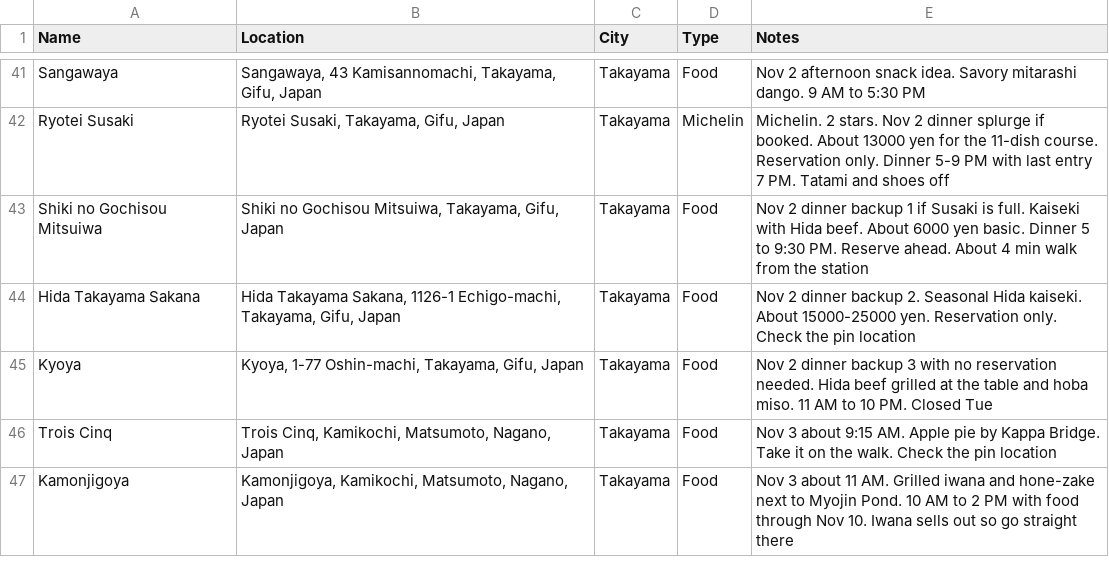
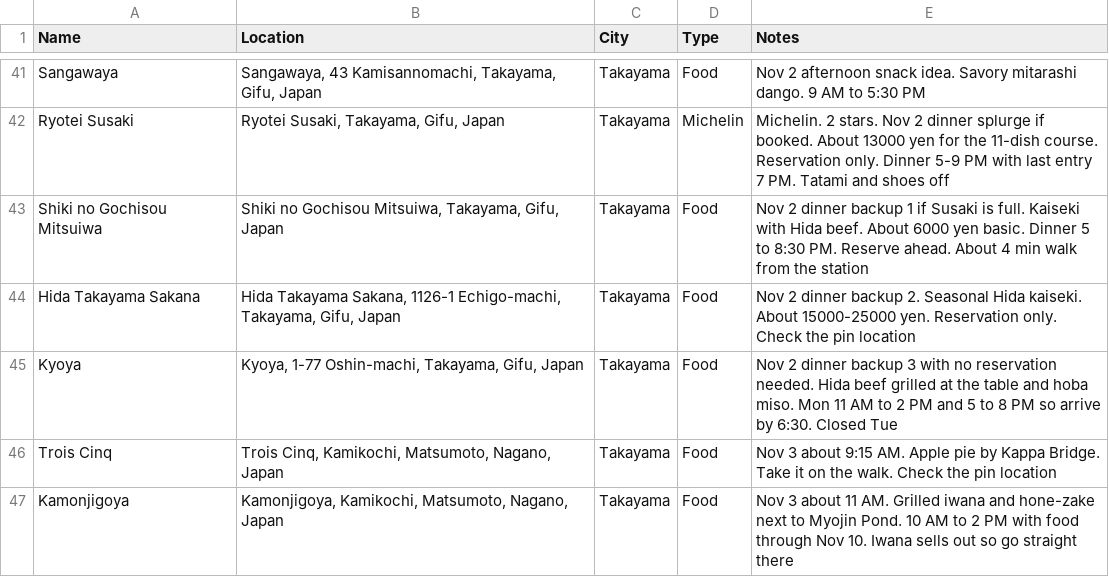
Before and after one commit to dschonhardt/travel, a CSV file: Japan/map-layers/food.csv, drawn as a sheet; only a part is shown, gaps mark what is left out.

```diff
--- a/Japan/map-layers/food.csv
+++ b/Japan/map-layers/food.csv
@@ -42,5 +42,5 @@ Sangawaya,"Sangawaya, 43 Kamisannomachi, Takayama, Gifu, Japan",Takayama,Food,No
 Ryotei Susaki,"Ryotei Susaki, Takayama, Gifu, Japan",Takayama,Michelin,Michelin. 2 stars. Nov 2 dinner splurge if booked. About 13000 yen for the 11-dish course. Reservation only. Dinner 5-9 PM with last entry 7 PM. Tatami and shoes off
-Shiki no Gochisou Mitsuiwa,"Shiki no Gochisou Mitsuiwa, Takayama, Gifu, Japan",Takayama,Food,Nov 2 dinner backup 1 if Susaki is full. Kaiseki with Hida beef. About 6000 yen basic. Dinner 5 to 9:30 PM. Reserve ahead. About 4 min walk from the station
+Shiki no Gochisou Mitsuiwa,"Shiki no Gochisou Mitsuiwa, Takayama, Gifu, Japan",Takayama,Food,Nov 2 dinner backup 1 if Susaki is full. Kaiseki with Hida beef. About 6000 yen basic. Dinner 5 to 8:30 PM. Reserve ahead. About 4 min walk from the station
 Hida Takayama Sakana,"Hida Takayama Sakana, 1126-1 Echigo-machi, Takayama, Gifu, Japan",Takayama,Food,Nov 2 dinner backup 2. Seasonal Hida kaiseki. About 15000-25000 yen. Reservation only. Check the pin location
-Kyoya,"Kyoya, 1-77 Oshin-machi, Takayama, Gifu, Japan",Takayama,Food,Nov 2 dinner backup 3 with no reservation needed. Hida beef grilled at the table and hoba miso. 11 AM to 10 PM. Closed Tue
+Kyoya,"Kyoya, 1-77 Oshin-machi, Takayama, Gifu, Japan",Takayama,Food,Nov 2 dinner backup 3 with no reservation needed. Hida beef grilled at the table and hoba miso. Mon 11 AM to 2 PM and 5 to 8 PM so arrive by 6:30. Closed Tue
 Trois Cinq,"Trois Cinq, Kamikochi, Matsumoto, Nagano, Japan",Takayama,Food,Nov 3 about 9:15 AM. Apple pie by Kappa Bridge. Take it on the walk. Check the pin location
```
Also changed, not shown: Japan/map-layers/alcohol-and-bars.csv, 7 other files.
